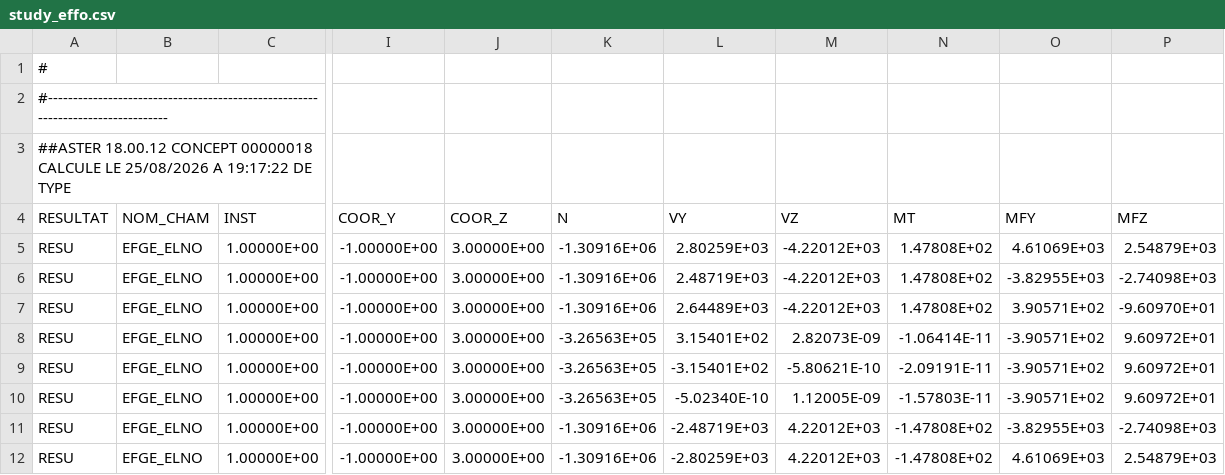
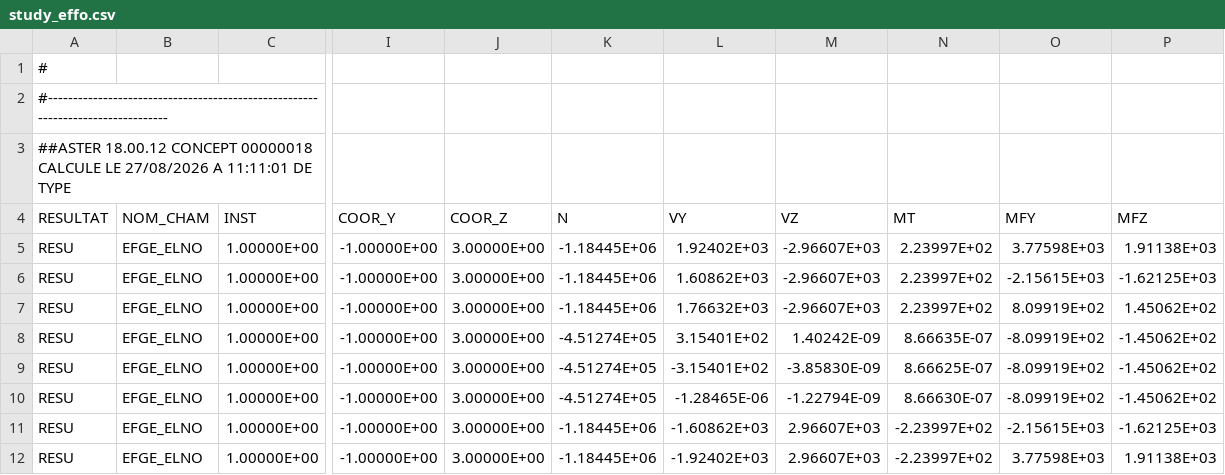
Before and after one commit to jgwagenfeld/Tuba_v4, a CSV file: notebooks/code_aster_results/support_rack_operating/study_effo.csv, drawn as a sheet; only a part is shown, gaps mark what is left out; the diff covers the shown part only; the diff names each change by its address in the sheet, - before the commit and + after, or states it on an @@ line.

```diff
--- a/notebooks/code_aster_results/support_rack_operating/study_effo.csv
+++ b/notebooks/code_aster_results/support_rack_operating/study_effo.csv
-A3 (RESULTAT): …CALCULE LE 25/08/2026 A 19:17:22 DE TYPE
+A3 (RESULTAT): …CALCULE LE 27/08/2026 A 11:11:01 DE TYPE
-K5:K7 (N): -1.30916E+06
+K5:K7 (N): -1.18445E+06
-L5 (VY): 2.80259E+03
+L5 (VY): 1.92402E+03
-M5:M7 (VZ): -4.22012E+03
+M5:M7 (VZ): -2.96607E+03
-N5:N7 (MT): 1.47808E+02
+N5:N7 (MT): 2.23997E+02
-O5 (MFY): 4.61069E+03
+O5 (MFY): 3.77598E+03
-P5 (MFZ): 2.54879E+03
+P5 (MFZ): 1.91138E+03
-L6 (VY): 2.48719E+03
+L6 (VY): 1.60862E+03
-O6 (MFY): -3.82955E+03
+O6 (MFY): -2.15615E+03
-P6 (MFZ): -2.74098E+03
+P6 (MFZ): -1.62125E+03
-L7 (VY): 2.64489E+03
+L7 (VY): 1.76632E+03
-O7 (MFY): 3.90571E+02
+O7 (MFY): 8.09919E+02
-P7 (MFZ): -9.60970E+01
+P7 (MFZ): 1.45062E+02
-K8:K10 (N): -3.26563E+05
+K8:K10 (N): -4.51274E+05
-M8 (VZ): 2.82073E-09
+M8 (VZ): 1.40242E-09
-N8 (MT): -1.06414E-11
+N8 (MT): 8.66635E-07
-O8:O10 (MFY): -3.90571E+02
+O8:O10 (MFY): -8.09919E+02
-P8:P10 (MFZ): 9.60972E+01
+P8:P10 (MFZ): -1.45062E+02
-M9 (VZ): -5.80621E-10
+M9 (VZ): -3.85830E-09
-N9 (MT): -2.09191E-11
+N9 (MT): 8.66625E-07
-L10 (VY): -5.02340E-10
+L10 (VY): -1.28465E-06
-M10 (VZ): 1.12005E-09
+M10 (VZ): -1.22794E-09
-N10 (MT): -1.57803E-11
+N10 (MT): 8.66630E-07
-K11:K12 (N): -1.30916E+06
+K11:K12 (N): -1.18445E+06
-L11 (VY): -2.48719E+03
+L11 (VY): -1.60862E+03
-M11:M12 (VZ): 4.22012E+03
+M11:M12 (VZ): 2.96607E+03
-N11:N12 (MT): -1.47808E+02
+N11:N12 (MT): -2.23997E+02
-O11 (MFY): -3.82955E+03
+O11 (MFY): -2.15615E+03
-P11 (MFZ): -2.74098E+03
+P11 (MFZ): -1.62125E+03
-L12 (VY): -2.80259E+03
+L12 (VY): -1.92402E+03
-O12 (MFY): 4.61069E+03
+O12 (MFY): 3.77598E+03
-P12 (MFZ): 2.54879E+03
+P12 (MFZ): 1.91138E+03
```
Also changed, not shown: 102 edited cells elsewhere in this file, notebooks/code_aster_results/support_rack_operating/study_depl.csv, notebooks/code_aster_results/support_rack_operating/study_reac.csv, 12 other files.
